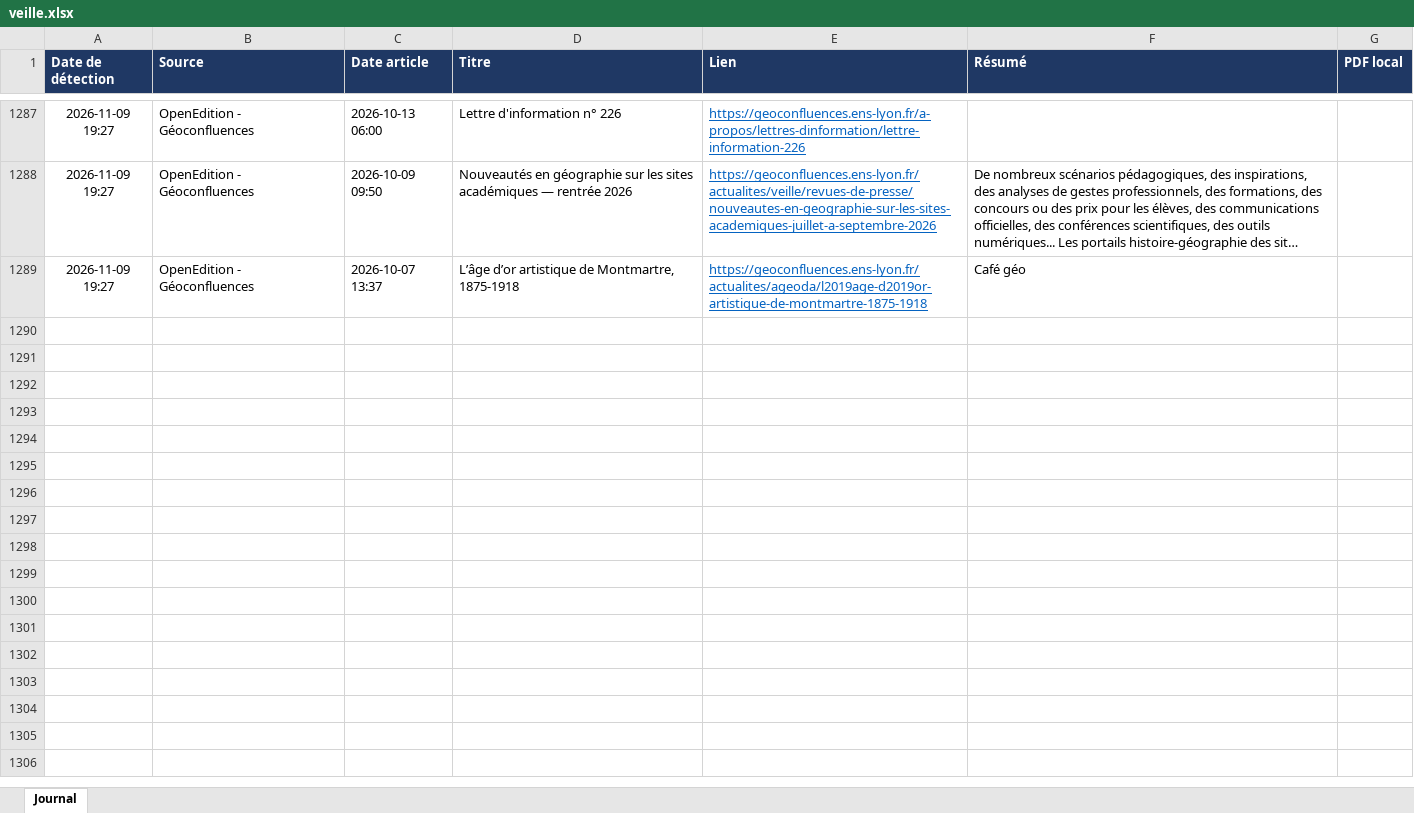
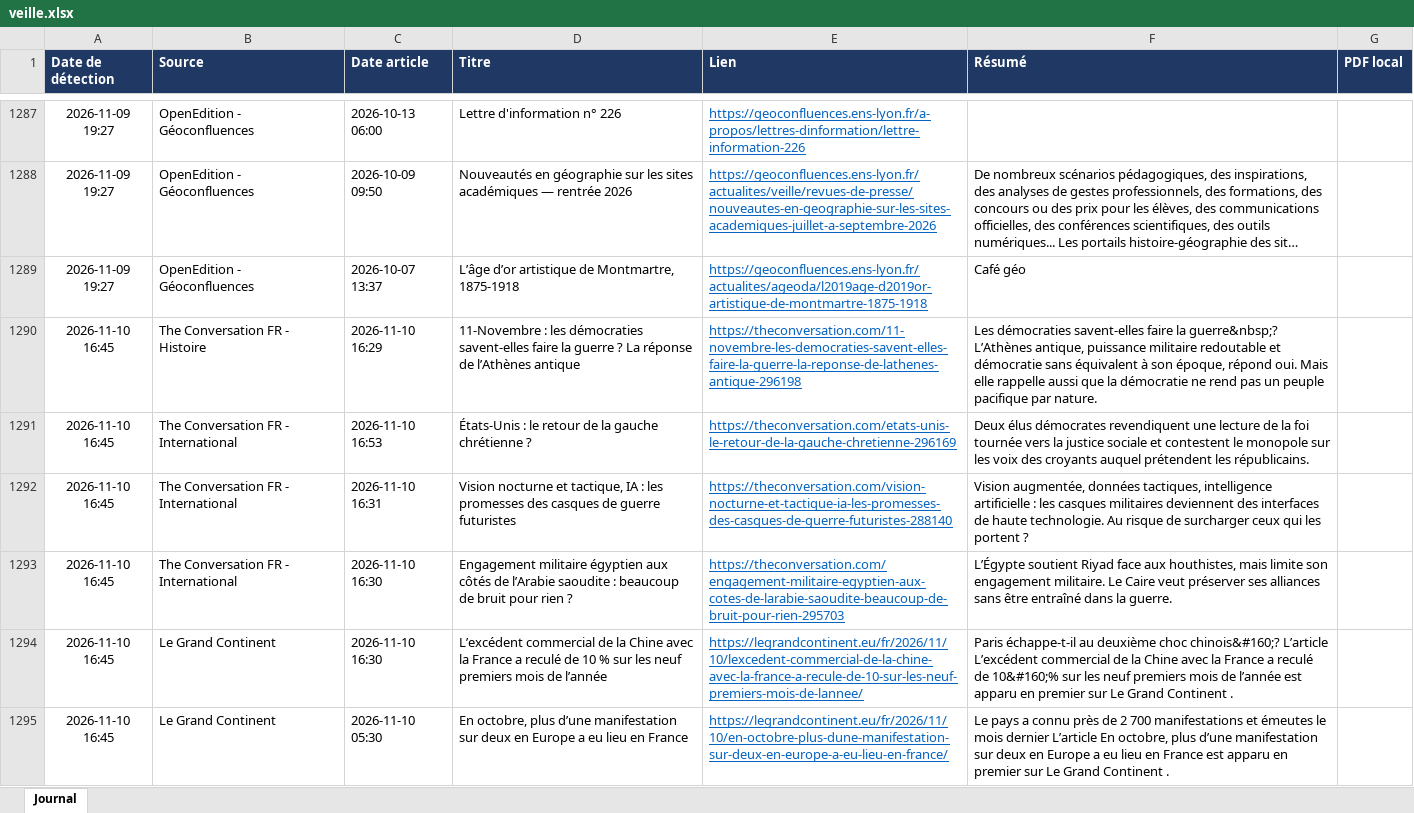
Before and after one commit to LoicSchreiber/Veille-HG-Marion, an Excel workbook: veille.xlsx, sheet Journal, drawn as a sheet; only a part is shown, gaps mark what is left out; long unchanged cells end in …; values as stored, in another font and other column widths than the file's, no borders; the diff names each change by its address in the sheet, - before the commit and + after, or states it on an @@ line.

```diff
--- a/veille.xlsx (sheet Journal)
+++ b/veille.xlsx (sheet Journal)
+row 1290: 2026-11-10 16:45 | The Conversation FR - Histoire | 2026-11-10 16:29 | 11-Novembre : les démocraties savent-elles faire la guerre ? La réponse de l’Athènes antique | https://theconversation.com/11-novembre-les-democraties-savent-elles-faire-la-guerre-la-reponse-de-lathenes-antique-296198 | Les démocraties savent-elles faire la guerre&nbsp;? L’Athènes antique, puissance militaire redoutable et démocratie sans équivalent à son époque, répond oui. Mais elle rappelle aussi que la démocratie ne rend pas un peuple pacifique par nature.
+row 1291: 2026-11-10 16:45 | The Conversation FR - International | 2026-11-10 16:53 | États-Unis : le retour de la gauche chrétienne ? | https://theconversation.com/etats-unis-le-retour-de-la-gauche-chretienne-296169 | Deux élus démocrates revendiquent une lecture de la foi tournée vers la justice sociale et contestent le monopole sur les voix des croyants auquel prétendent les républicains.
+row 1292: 2026-11-10 16:45 | The Conversation FR - International | 2026-11-10 16:31 | Vision nocturne et tactique, IA : les promesses des casques de guerre futuristes | https://theconversation.com/vision-nocturne-et-tactique-ia-les-promesses-des-casques-de-guerre-futuristes-288140 | Vision augmentée, données tactiques, intelligence artificielle : les casques militaires deviennent des interfaces de haute technologie. Au risque de surcharger ceux qui les portent ?
+row 1293: 2026-11-10 16:45 | The Conversation FR - International | 2026-11-10 16:30 | Engagement militaire égyptien aux côtés de l’Arabie saoudite : beaucoup de bruit pour rien ? | https://theconversation.com/engagement-militaire-egyptien-aux-cotes-de-larabie-saoudite-beaucoup-de-bruit-pour-rien-295703 | L’Égypte soutient Riyad face aux houthistes, mais limite son engagement militaire. Le Caire veut préserver ses alliances sans être entraîné dans la guerre.
+row 1294: 2026-11-10 16:45 | Le Grand Continent | 2026-11-10 16:30 | L’excédent commercial de la Chine avec la France a reculé de 10 % sur les neuf premiers mois de l’année | https://legrandcontinent.eu/fr/2026/11/10/lexcedent-commercial-de-la-chine-avec-la-france-a-recule-de-10-sur-les-neuf-premiers-mois-de-lannee/ | Paris échappe-t-il au deuxième choc chinois&#160;? L’article L’excédent commercial de la Chine avec la France a reculé de 10&#160;% sur les neuf premiers mois de l’année est apparu en premier sur Le Grand Continent .
+row 1295: 2026-11-10 16:45 | Le Grand Continent | 2026-11-10 05:30 | En octobre, plus d’une manifestation sur deux en Europe a eu lieu en France | https://legrandcontinent.eu/fr/2026/11/10/en-octobre-plus-dune-manifestation-sur-deux-en-europe-a-eu-lieu-en-france/ | Le pays a connu près de 2 700 manifestations et émeutes le mois dernier L’article En octobre, plus d’une manifestation sur deux en Europe a eu lieu en France est apparu en premier sur Le Grand Continent .
```
Also changed, not shown: 4 other files.
